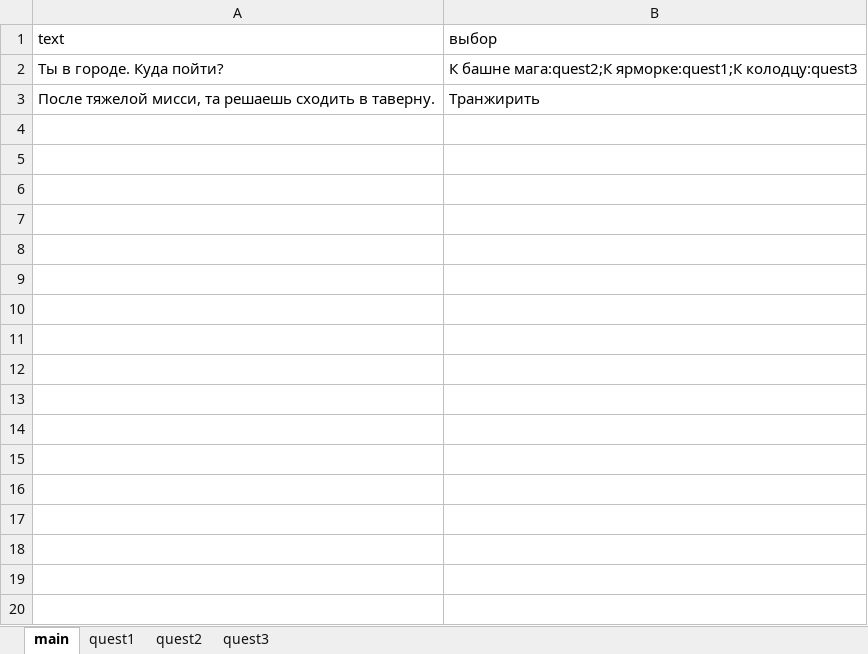
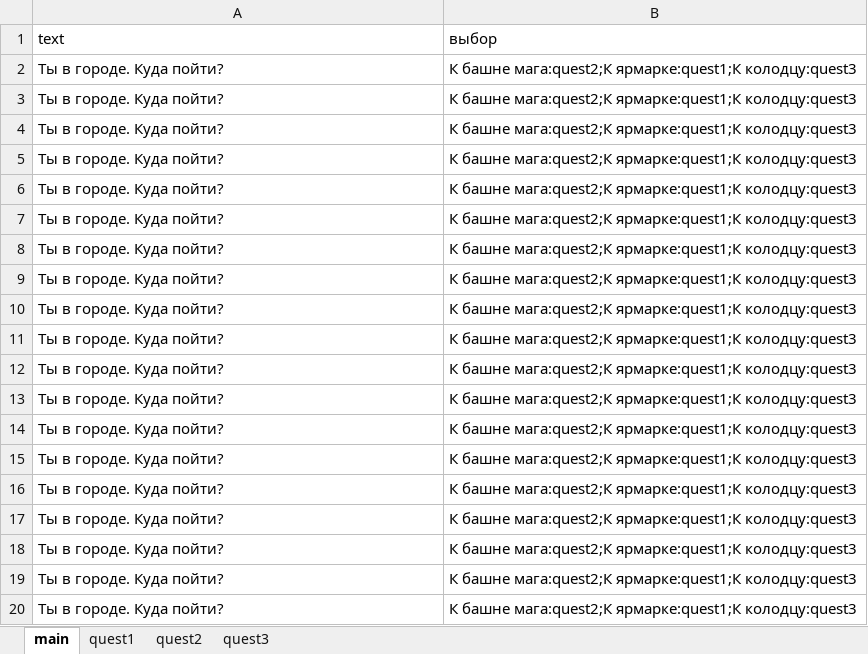
Before and after one commit to DaniilSukhanov/Shadow-Realm, an Excel workbook: main.xlsx, sheet main, drawn as a sheet; only a part is shown; values as stored, in another font and other column widths than the file's, no borders; removed rows and columns are numbered as before the commit, all else as after; the diff covers the shown part only; the diff names each change by its address in the sheet, - before the commit and + after, or states it on an @@ line.

```diff
--- a/main.xlsx (sheet main)
+++ b/main.xlsx (sheet main)
-B2 (выбор): …башне мага:quest2;К ярморке:quest1;К колодцу:quest3
+B2 (выбор): …башне мага:quest2;К ярмарке:quest1;К колодцу:quest3
-row 3: После тяжелой мисси, та решаешь сходить в таверну. | Транжирить
+row 3: Ты в городе. Куда пойти? | К башне мага:quest2;К ярмарке:quest1;К колодцу:quest3
+row 4: Ты в городе. Куда пойти? | К башне мага:quest2;К ярмарке:quest1;К колодцу:quest3
+row 5: Ты в городе. Куда пойти? | К башне мага:quest2;К ярмарке:quest1;К колодцу:quest3
+row 6: Ты в городе. Куда пойти? | К башне мага:quest2;К ярмарке:quest1;К колодцу:quest3
+row 7: Ты в городе. Куда пойти? | К башне мага:quest2;К ярмарке:quest1;К колодцу:quest3
+row 8: Ты в городе. Куда пойти? | К башне мага:quest2;К ярмарке:quest1;К колодцу:quest3
+row 9: Ты в городе. Куда пойти? | К башне мага:quest2;К ярмарке:quest1;К колодцу:quest3
+row 10: Ты в городе. Куда пойти? | К башне мага:quest2;К ярмарке:quest1;К колодцу:quest3
+row 11: Ты в городе. Куда пойти? | К башне мага:quest2;К ярмарке:quest1;К колодцу:quest3
+row 12: Ты в городе. Куда пойти? | К башне мага:quest2;К ярмарке:quest1;К колодцу:quest3
+row 13: Ты в городе. Куда пойти? | К башне мага:quest2;К ярмарке:quest1;К колодцу:quest3
+row 14: Ты в городе. Куда пойти? | К башне мага:quest2;К ярмарке:quest1;К колодцу:quest3
+row 15: Ты в городе. Куда пойти? | К башне мага:quest2;К ярмарке:quest1;К колодцу:quest3
+row 16: Ты в городе. Куда пойти? | К башне мага:quest2;К ярмарке:quest1;К колодцу:quest3
+row 17: Ты в городе. Куда пойти? | К башне мага:quest2;К ярмарке:quest1;К колодцу:quest3
+row 18: Ты в городе. Куда пойти? | К башне мага:quest2;К ярмарке:quest1;К колодцу:quest3
+row 19: Ты в городе. Куда пойти? | К башне мага:quest2;К ярмарке:quest1;К колодцу:quest3
+row 20: Ты в городе. Куда пойти? | К башне мага:quest2;К ярмарке:quest1;К колодцу:quest3
```
Also changed, not shown: 130 added rows elsewhere in this sheet, sheet quest1, sheet quest2, 1 other file.
